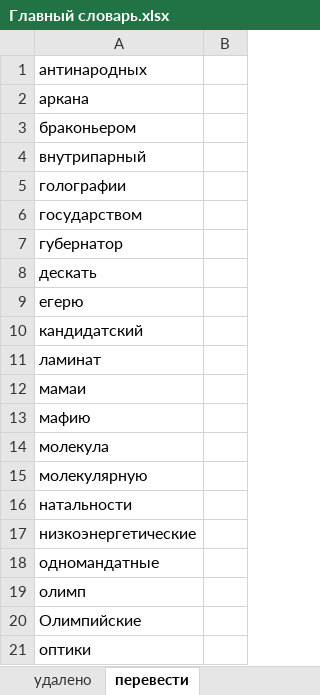
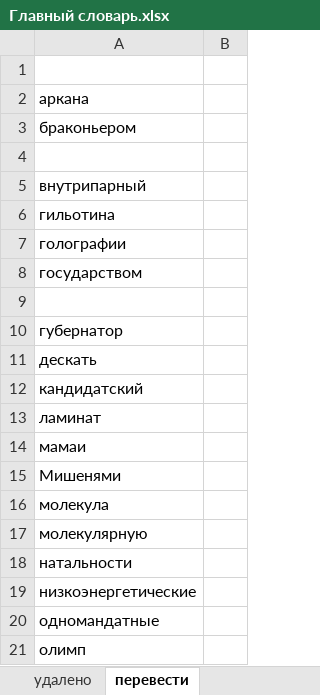
Before and after one commit to AveNRU/text_changer, an Excel workbook: словари/Главный словарь.xlsx, sheet перевести, drawn as a sheet; only a part is shown; the shorter side is filled out with more unchanged rows; values as stored, in another font and other column widths than the file's, no borders; 1 other sheet too large or unreadable and not compared; removed rows and columns are numbered as before the commit, all else as after; the diff covers the shown part only; the diff names each change by its address in the sheet, - before the commit and + after, or states it on an @@ line.

```diff
--- a/словари/Главный словарь.xlsx (sheet перевести)
+++ b/словари/Главный словарь.xlsx (sheet перевести)
-A1: антинародных
+A1: (empty)
+row 4: (empty)
@@ row 72 moved to row 6: гильотина @@
+row 9: (empty)
-row 9: егерю
-A15: мафию
+A15: Мишенями
```
Also changed, not shown: 1 added row, 38 removed rows, 5 moved rows and 2 edited cells elsewhere in this sheet, sheet Составные, sheet Составные_важные, 1 other file.
